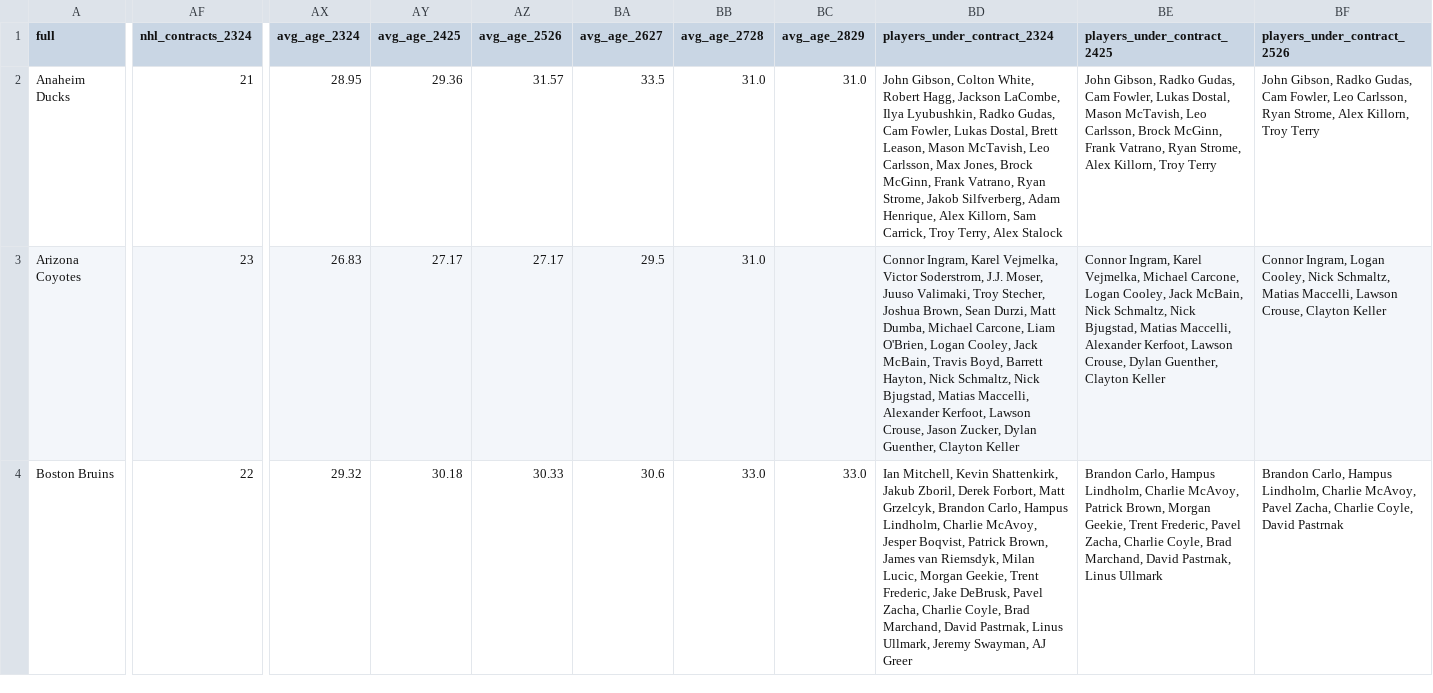
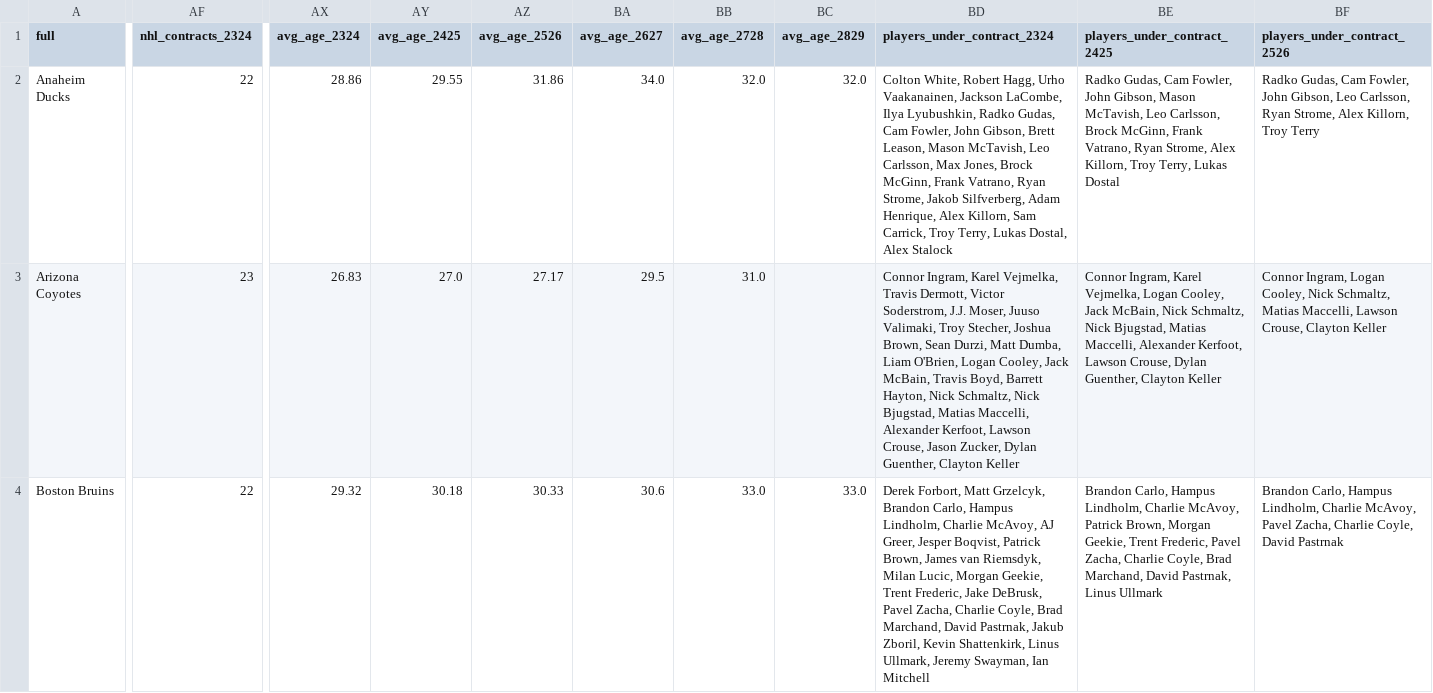
Before and after one commit to cassario/matchupData, a CSV file: top_banner_data.csv, drawn as a sheet; only a part is shown, gaps mark what is left out; the diff covers the shown part only; the diff names each change by its address in the sheet, - before the commit and + after, or states it on an @@ line.

```diff
--- a/top_banner_data.csv
+++ b/top_banner_data.csv
-AF2 (nhl_contracts_2324): 21
+AF2 (nhl_contracts_2324): 22
-AX2 (avg_age_2324): 28.95
+AX2 (avg_age_2324): 28.86
-AY2 (avg_age_2425): 29.36
+AY2 (avg_age_2425): 29.55
-AZ2 (avg_age_2526): 31.57
+AZ2 (avg_age_2526): 31.86
-BA2 (avg_age_2627): 33.5
+BA2 (avg_age_2627): 34.0
-BB2 (avg_age_2728): 31.0
+BB2 (avg_age_2728): 32.0
-BC2 (avg_age_2829): 31.0
+BC2 (avg_age_2829): 32.0
-BD2 (players_under_contract_2324): John Gibson, Colton White, Robert Hagg, Jackson LaCombe, Ilya Lyubushkin, Radko Gudas, Cam Fowler, Lukas Dostal, Brett Leason, Mason McTavish, Leo Carlsson, Max Jones, Brock McGinn, Frank Vatrano, Ryan Strome, Jakob Silfverberg, Adam Henrique, Alex Killorn, Sam Carrick, Troy Terry, Alex Stalock
+BD2 (players_under_contract_2324): Colton White, Robert Hagg, Urho Vaakanainen, Jackson LaCombe, Ilya Lyubushkin, Radko Gudas, Cam Fowler, John Gibson, Brett Leason, Mason McTavish, Leo Carlsson, Max Jones, Brock McGinn, Frank Vatrano, Ryan Strome, Jakob Silfverberg, Adam Henrique, Alex Killorn, Sam Carrick, Troy Terry, Lukas Dostal, Alex Stalock
-BE2 (players_under_contract_2425): John Gibson, Radko Gudas, Cam Fowler, Lukas Dostal, Mason McTavish, Leo Carlsson, Brock McGinn, Frank Vatrano, Ryan Strome, Alex Killorn, Troy Terry
+BE2 (players_under_contract_2425): Radko Gudas, Cam Fowler, John Gibson, Mason McTavish, Leo Carlsson, Brock McGinn, Frank Vatrano, Ryan Strome, Alex Killorn, Troy Terry, Lukas Dostal
-BF2 (players_under_contract_2526): John Gibson, Radko Gudas, Cam Fowler, Leo Carlsson,…
+BF2 (players_under_contract_2526): Radko Gudas, Cam Fowler, John Gibson, Leo Carlsson,…
-AY3 (avg_age_2425): 27.17
+AY3 (avg_age_2425): 27.0
-BD3 (players_under_contract_2324): …Karel Vejmelka, Victor Soderstrom, J.J. Moser, Juuso Valimaki, Troy Stecher, Joshua Brown, Sean Durzi, Matt Dumba, Michael Carcone, Liam O'Brien,…
+BD3 (players_under_contract_2324): …Karel Vejmelka, Travis Dermott, Victor Soderstrom, J.J. Moser, Juuso Valimaki, Troy Stecher, Joshua Brown, Sean Durzi, Matt Dumba, Liam O'Brien,…
-BE3 (players_under_contract_2425): …Karel Vejmelka, Michael Carcone, Logan Cooley,…
+BE3 (players_under_contract_2425): …Karel Vejmelka, Logan Cooley,…
-BD4 (players_under_contract_2324): Ian Mitchell, Kevin Shattenkirk, Jakub Zboril, Derek Forbort, Matt Grzelcyk, Brandon Carlo, Hampus Lindholm, Charlie McAvoy, Jesper Boqvist, Patrick Brown, James van Riemsdyk, Milan Lucic, Morgan Geekie, Trent Frederic, Jake DeBrusk, Pavel Zacha, Charlie Coyle, Brad Marchand, David Pastrnak, Linus Ullmark, Jeremy Swayman, AJ Greer
+BD4 (players_under_contract_2324): Derek Forbort, Matt Grzelcyk, Brandon Carlo, Hampus Lindholm, Charlie McAvoy, AJ Greer, Jesper Boqvist, Patrick Brown, James van Riemsdyk, Milan Lucic, Morgan Geekie, Trent Frederic, Jake DeBrusk, Pavel Zacha, Charlie Coyle, Brad Marchand, David Pastrnak, Jakub Zboril, Kevin Shattenkirk, Linus Ullmark, Jeremy Swayman, Ian Mitchell
```
Also changed, not shown: 156 edited cells elsewhere in this file, scratches.csv.
